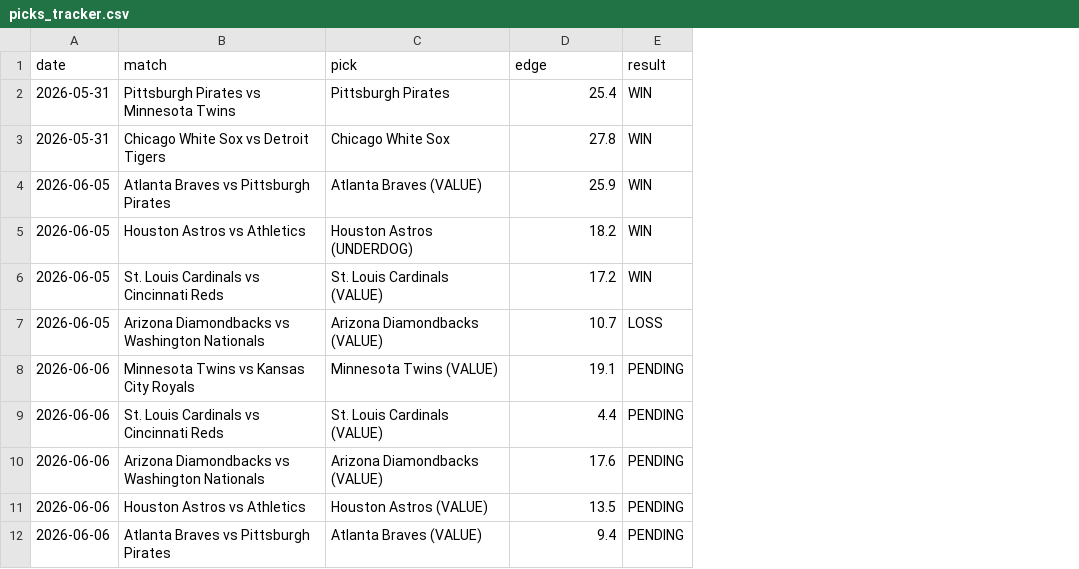
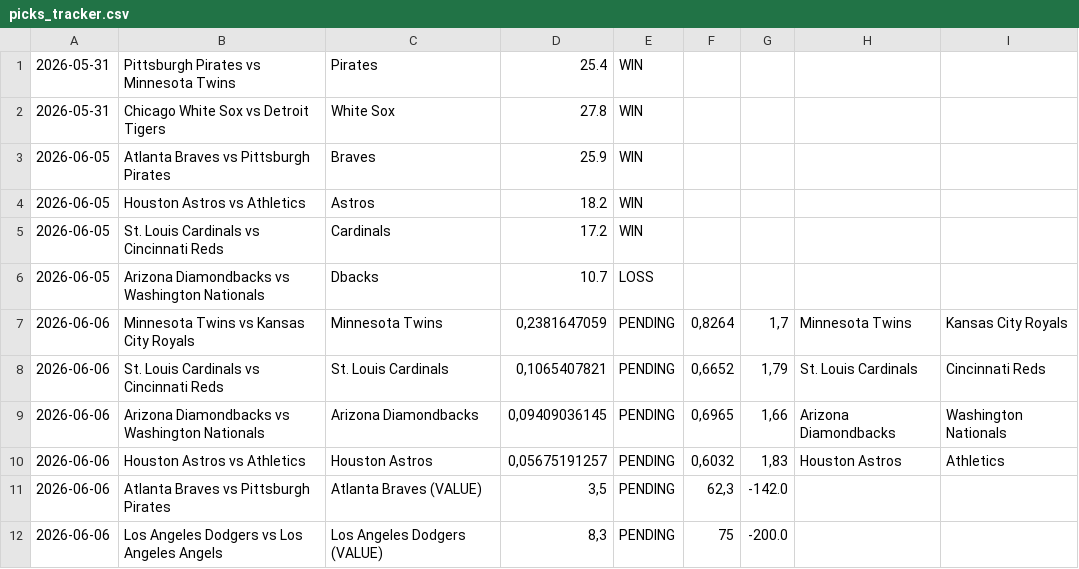
Before and after one commit to abrahamrod13/sports-quant-engine, a CSV file: data/picks_tracker.csv, drawn as a sheet; removed rows and columns are numbered as before the commit, all else as after; the diff names each change by its address in the sheet, - before the commit and + after, or states it on an @@ line.

```diff
--- a/data/picks_tracker.csv
+++ b/data/picks_tracker.csv
-column C, rows 2-12: Pittsburgh Pirates | Chicago White Sox | Atlanta Braves (VALUE) | Houston Astros (UNDERDOG) | St. Louis Cardinals (VALUE) | Arizona Diamondbacks (VALUE) | Minnesota Twins (VALUE) | St. Louis Cardinals (VALUE) | Arizona Diamondbacks (VALUE) | Houston Astros (VALUE) | Atlanta Braves (VALUE)
+column C, rows 1-11: Pirates | White Sox | Braves | Astros | Cardinals | Dbacks | Minnesota Twins | St. Louis Cardinals | Arizona Diamondbacks | Houston Astros | Atlanta Braves (VALUE)
+column F, rows 7-11: 0,8264 | 0,6652 | 0,6965 | 0,6032 | 62,3
+column G, rows 7-11: 1,7 | 1,79 | 1,66 | 1,83 | -142.0
+column H, rows 7-10: Minnesota Twins | St. Louis Cardinals | Arizona Diamondbacks | Houston Astros
+column I, rows 7-10: Kansas City Royals | Cincinnati Reds | Washington Nationals | Athletics
-row 1: date | match | pick | edge | result
-D7: 19.1
+D7: 0,2381647059
-D8: 4.4
+D8: 0,1065407821
-D9: 17.6
+D9: 0,09409036145
-D10: 13.5
+D10: 0,05675191257
-D11: 9.4
+D11: 3,5
+row 12: 2026-06-06 | Los Angeles Dodgers vs Los Angeles Angels | Los Angeles Dodgers (VALUE) | 8,3 | PENDING | 75 | -200.0
```
